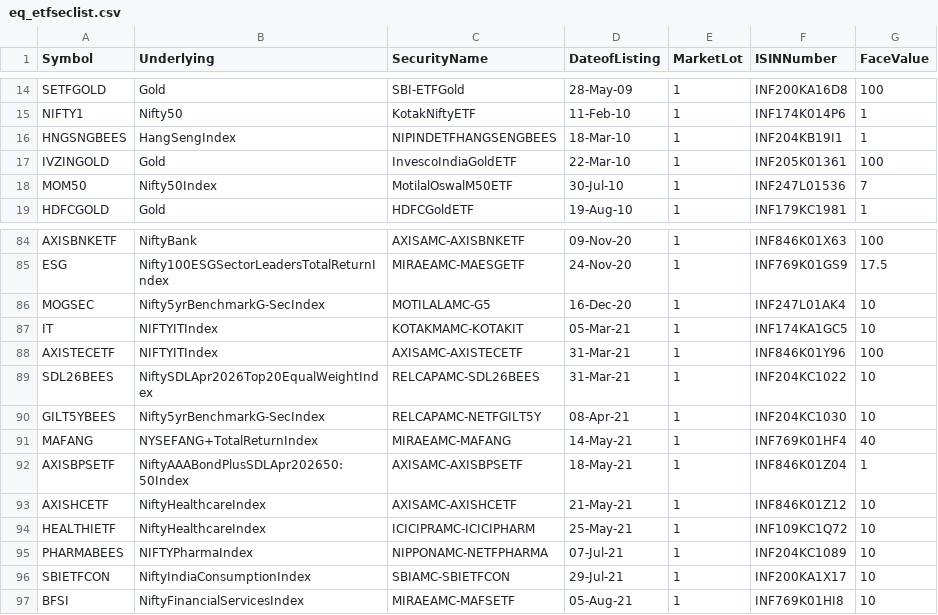
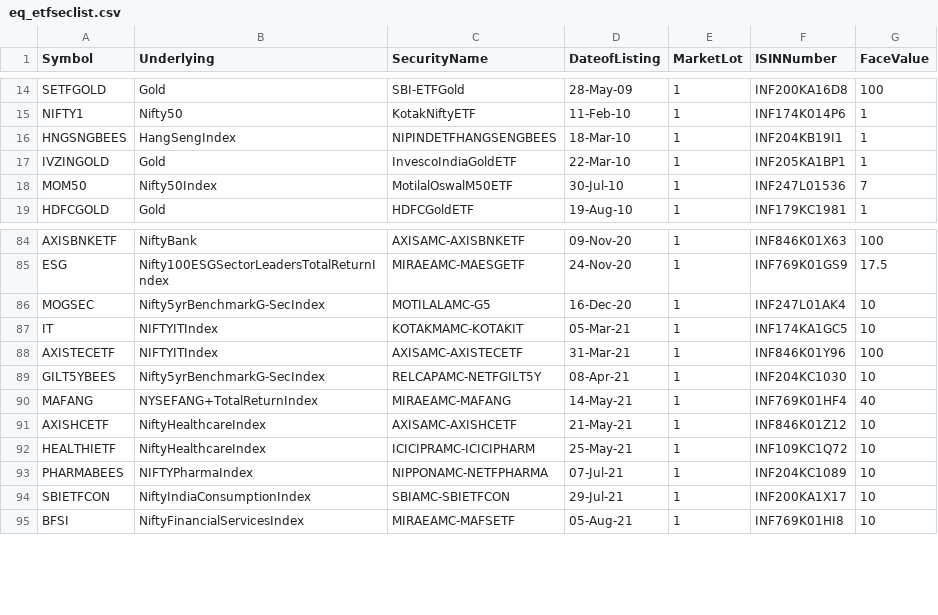
Before and after one commit to riyazpanarwala/riyaz-stocks-chart, a CSV file: public/eq_etfseclist.csv, drawn as a sheet; only a part is shown, gaps mark what is left out.

```diff
--- a/public/eq_etfseclist.csv
+++ b/public/eq_etfseclist.csv
@@ -16,3 +16,3 @@ NIFTY1,Nifty50,KotakNiftyETF,11-Feb-10,1,INF174K014P6,1
 HNGSNGBEES,HangSengIndex,NIPINDETFHANGSENGBEES,18-Mar-10,1,INF204KB19I1,1
-IVZINGOLD,Gold,InvescoIndiaGoldETF,22-Mar-10,1,INF205K01361,100
+IVZINGOLD,Gold,InvescoIndiaGoldETF,22-Mar-10,1,INF205KA1BP1,1
 MOM50,Nifty50Index,MotilalOswalM50ETF,30-Jul-10,1,INF247L01536,7
@@ -88,6 +88,4 @@ IT,NIFTYITIndex,KOTAKMAMC-KOTAKIT,05-Mar-21,1,INF174KA1GC5,10
 AXISTECETF,NIFTYITIndex,AXISAMC-AXISTECETF,31-Mar-21,1,INF846K01Y96,100
-SDL26BEES,NiftySDLApr2026Top20EqualWeightIndex,RELCAPAMC-SDL26BEES,31-Mar-21,1,INF204KC1022,10
 GILT5YBEES,Nifty5yrBenchmarkG-SecIndex,RELCAPAMC-NETFGILT5Y,08-Apr-21,1,INF204KC1030,10
 MAFANG,NYSEFANG+TotalReturnIndex,MIRAEAMC-MAFANG,14-May-21,1,INF769K01HF4,40
-AXISBPSETF,NiftyAAABondPlusSDLApr202650:50Index,AXISAMC-AXISBPSETF,18-May-21,1,INF846K01Z04,1
 AXISHCETF,NiftyHealthcareIndex,AXISAMC-AXISHCETF,21-May-21,1,INF846K01Z12,10
```
Also changed, not shown: public/bse_equity.csv, 1 other file.
